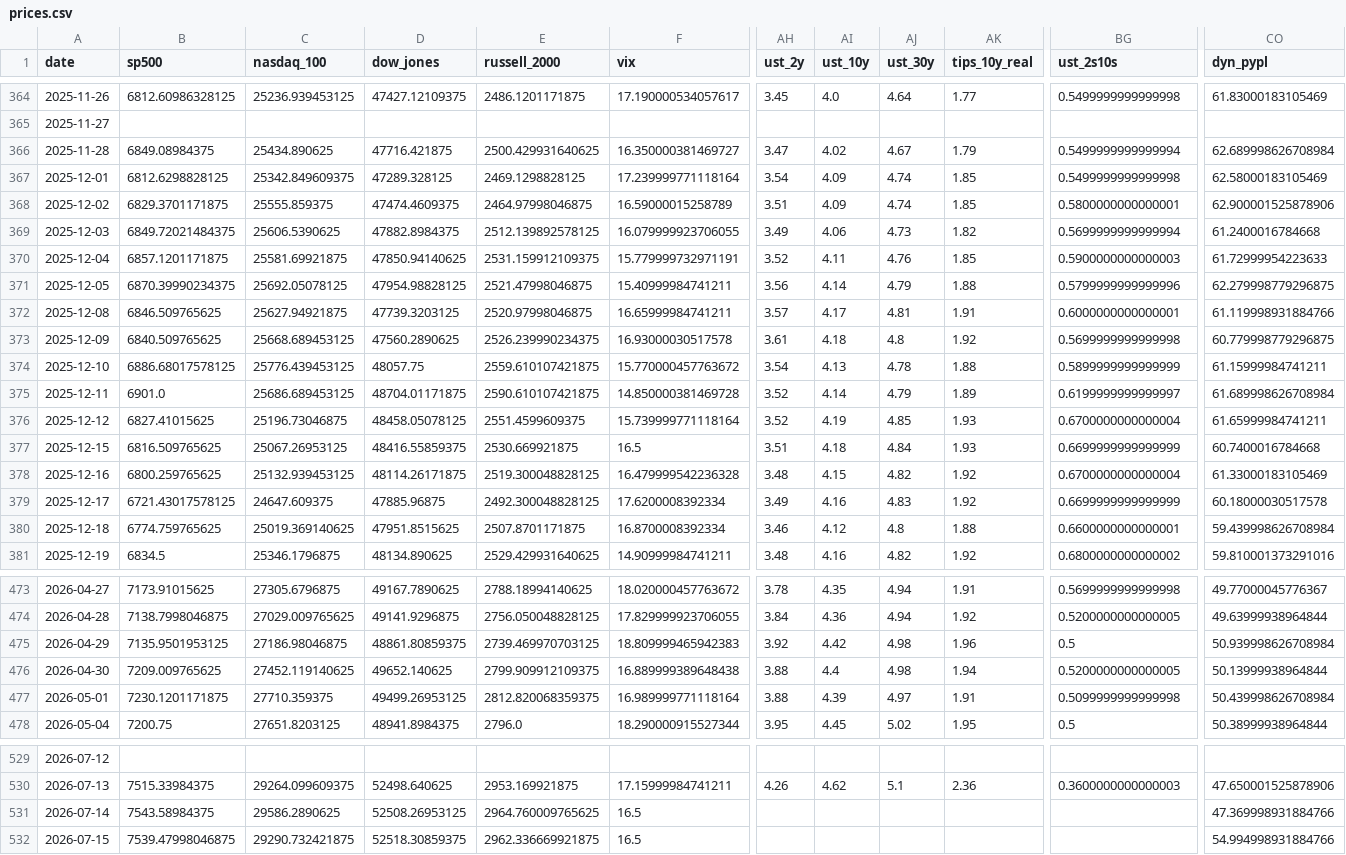
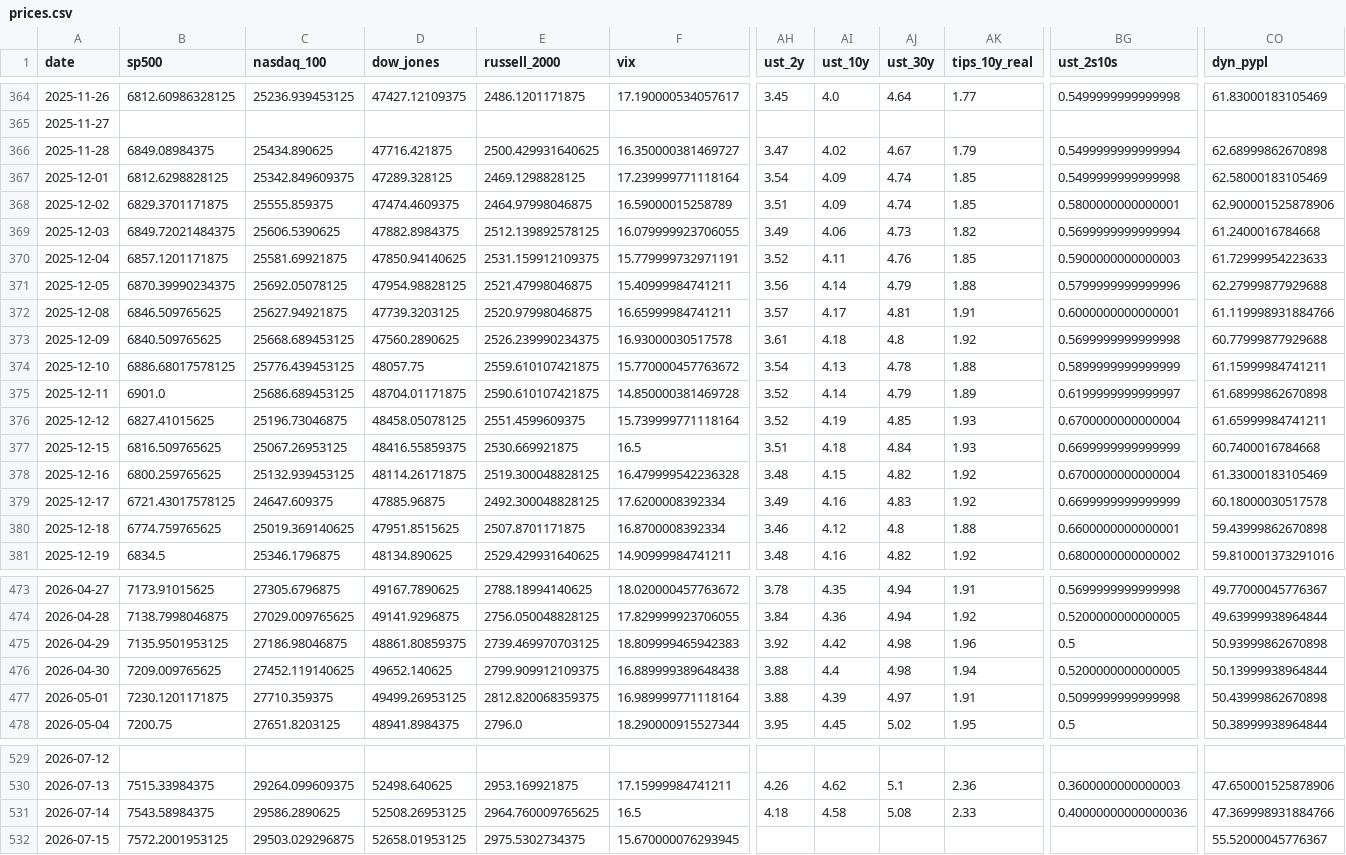
Before and after one commit to mayankmundhrawork-cpu/Transmission-Layer, a CSV file: data/prices.csv, drawn as a sheet; only a part is shown, gaps mark what is left out; the diff covers the shown part only; the diff names each change by its address in the sheet, - before the commit and + after, or states it on an @@ line.

```diff
--- a/data/prices.csv
+++ b/data/prices.csv
-CO366 (dyn_pypl): 62.689998626708984
+CO366 (dyn_pypl): 62.68999862670898
-CO371 (dyn_pypl): 62.279998779296875
+CO371 (dyn_pypl): 62.27999877929688
-CO373 (dyn_pypl): 60.779998779296875
+CO373 (dyn_pypl): 60.77999877929688
-CO375 (dyn_pypl): 61.689998626708984
+CO375 (dyn_pypl): 61.68999862670898
-CO380 (dyn_pypl): 59.439998626708984
+CO380 (dyn_pypl): 59.43999862670898
-CO475 (dyn_pypl): 50.939998626708984
+CO475 (dyn_pypl): 50.93999862670898
-CO477 (dyn_pypl): 50.439998626708984
+CO477 (dyn_pypl): 50.43999862670898
-AH531 (ust_2y): (empty)
+AH531 (ust_2y): 4.18
-AI531 (ust_10y): (empty)
+AI531 (ust_10y): 4.58
-AJ531 (ust_30y): (empty)
+AJ531 (ust_30y): 5.08
-AK531 (tips_10y_real): (empty)
+AK531 (tips_10y_real): 2.33
-BG531 (ust_2s10s): (empty)
+BG531 (ust_2s10s): 0.40000000000000036
-B532 (sp500): 7539.47998046875
+B532 (sp500): 7572.2001953125
-C532 (nasdaq_100): 29290.732421875
+C532 (nasdaq_100): 29503.029296875
-D532 (dow_jones): 52518.30859375
+D532 (dow_jones): 52658.01953125
-E532 (russell_2000): 2962.336669921875
+E532 (russell_2000): 2975.5302734375
-F532 (vix): 16.5
+F532 (vix): 15.670000076293945
-CO532 (dyn_pypl): 54.994998931884766
+CO532 (dyn_pypl): 55.52000045776367
```
Also changed, not shown: 55 edited cells elsewhere in this file, 18 other files.
